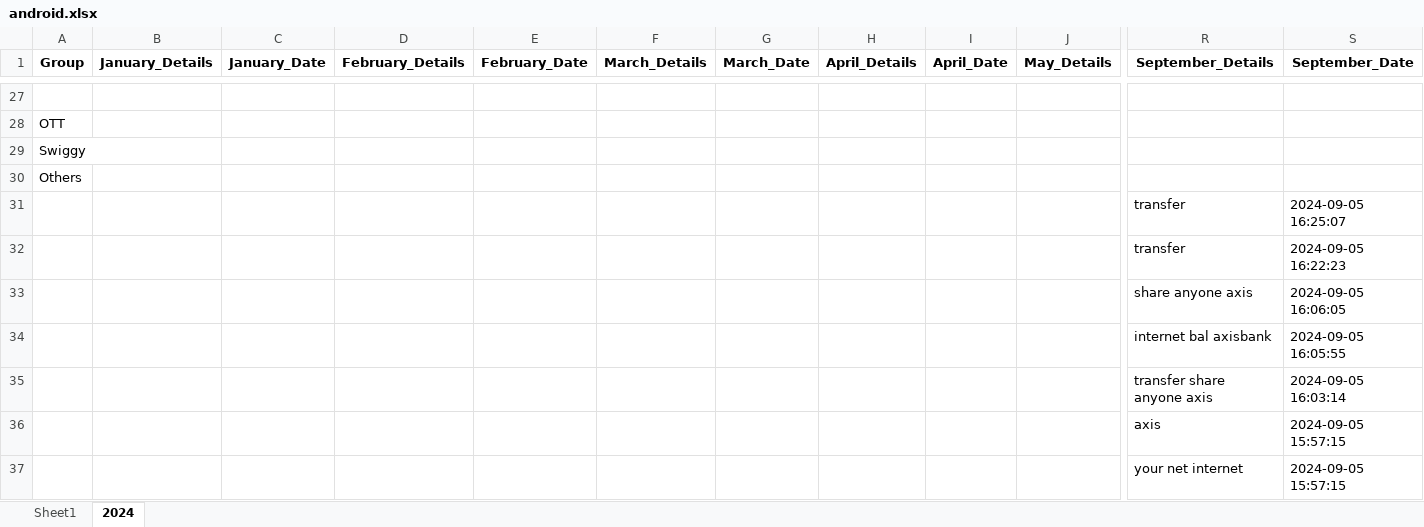
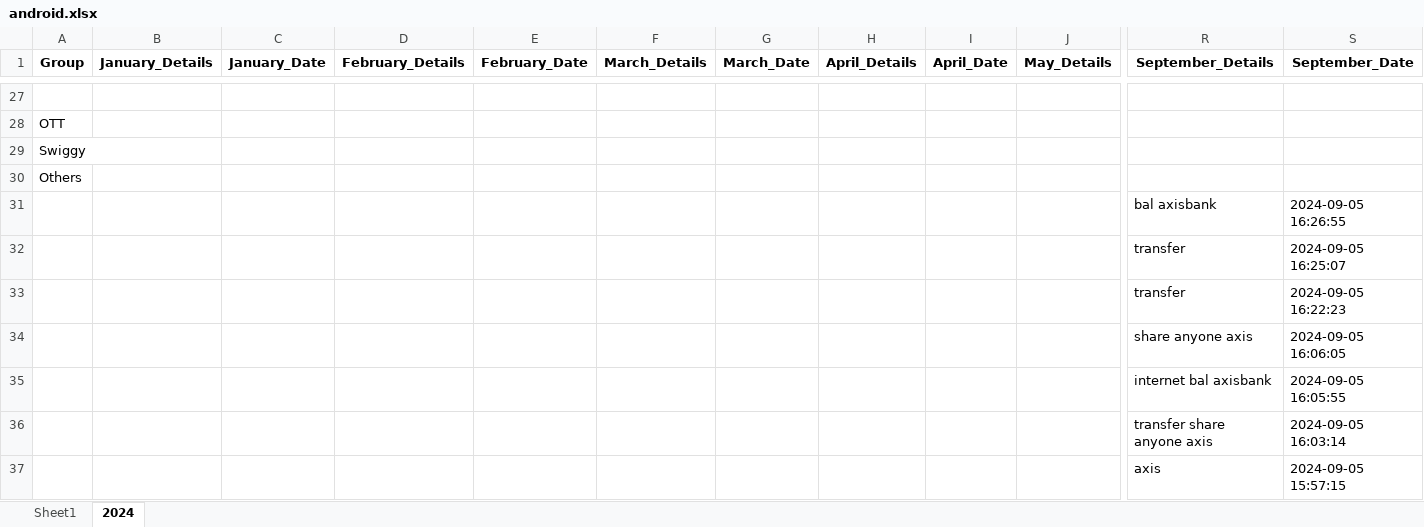
Before and after one commit to vinothvikas1987/LLM_Android, an Excel workbook: android.xlsx, sheet 2024, drawn as a sheet; only a part is shown, gaps mark what is left out; the shorter side is filled out with more unchanged rows; values as stored, in another font and other column widths than the file's, no borders; rows hold the shown columns only; the diff names each change by its address in the sheet, - before the commit and + after, or states it on an @@ line.

Commit message:
Update Excel file 2024-09-05 10:57:09.426905

```diff
--- a/android.xlsx (sheet 2024)
+++ b/android.xlsx (sheet 2024)
+row 31:  |  |  |  |  |  |  |  |  |  | bal axisbank | 2024-09-05 16:26:55
```
